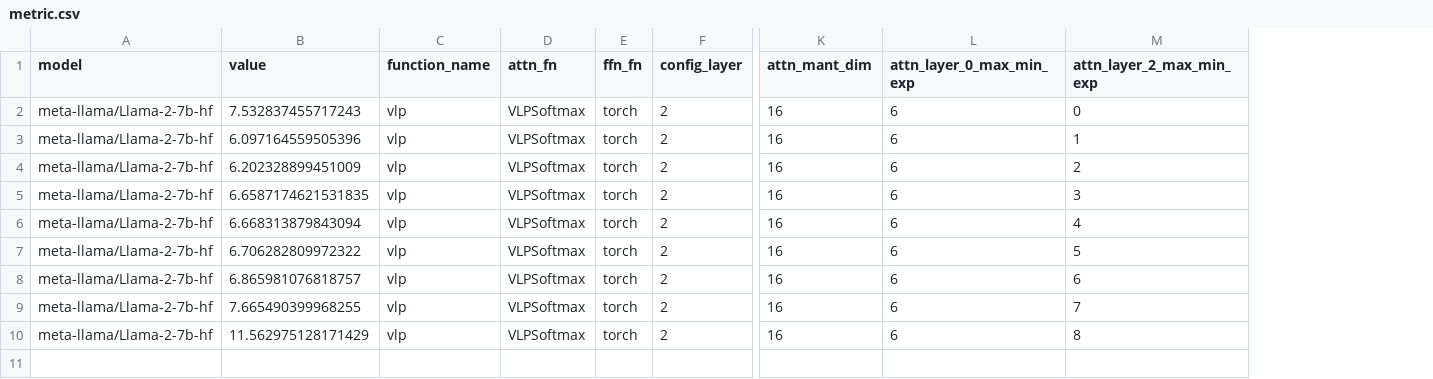
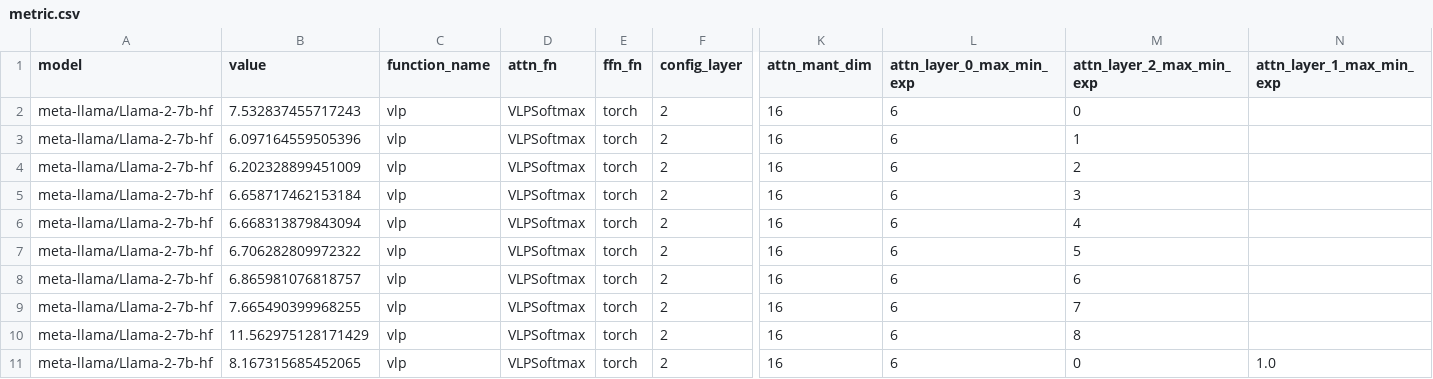
Before and after one commit to UnaryLab/mugi_profiling, a CSV file: output/csv/meta-llama/llama-2-7b-hf/vlp_softmax_layers/2/metric.csv, drawn as a sheet; only a part is shown, gaps mark what is left out; rows hold the shown columns only; the diff names each change by its address in the sheet, - before the commit and + after, or states it on an @@ line.

```diff
--- a/output/csv/meta-llama/llama-2-7b-hf/vlp_softmax_layers/2/metric.csv
+++ b/output/csv/meta-llama/llama-2-7b-hf/vlp_softmax_layers/2/metric.csv
+column N (attn_layer_1_max_min_exp), empty
-B5 (value): 6.6587174621531835
+B5 (value): 6.658717462153184
+row 11: meta-llama/Llama-2-7b-hf | 8.167315685452065 | vlp | VLPSoftmax | torch | 2 | 16 | 6 | 0 | 1.0
```
Also changed, not shown: output/csv/meta-llama/llama-2-7b-hf/vlp_softmax_layers/3/metric.csv, 2 other files.
